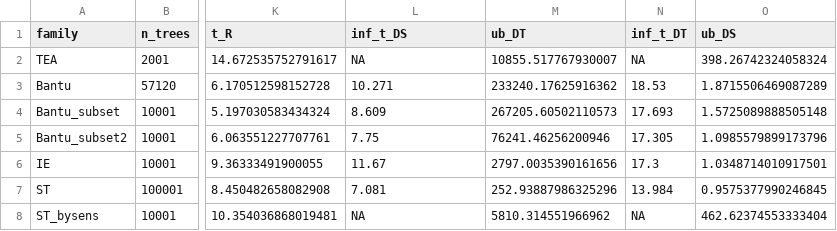
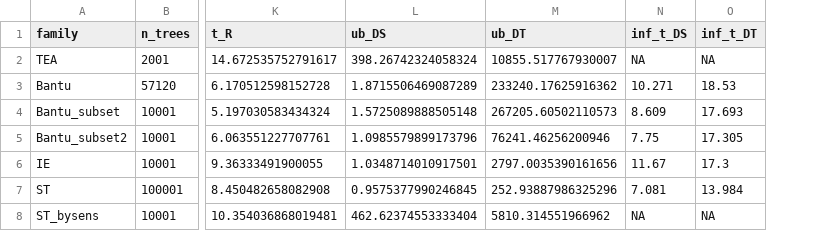
Before and after one commit to emmakopp1/phylogeny_trust, a CSV file: output/results/bounds_real_tb.csv, drawn as a sheet; only a part is shown, gaps mark what is left out; removed rows and columns are numbered as before the commit, all else as after; the diff names each change by its address in the sheet, - before the commit and + after, or states it on an @@ line.

```diff
--- a/output/results/bounds_real_tb.csv
+++ b/output/results/bounds_real_tb.csv
+column N (inf_t_DS), rows 2-8: NA | 10.271 | 8.609 | 7.75 | 11.67 | 7.081 | NA
-column O (ub_DS), rows 2-8: 398.26742324058324 | 1.8715506469087289 | 1.5725089888505148 | 1.0985579899173796 | 1.0348714010917501 | 0.9575377990246845 | 462.62374553333404
-L1: inf_t_DS
+L1: ub_DS
-L2 (ub_DS): NA
+L2 (ub_DS): 398.26742324058324
-L3 (ub_DS): 10.271
+L3 (ub_DS): 1.8715506469087289
-L4 (ub_DS): 8.609
+L4 (ub_DS): 1.5725089888505148
-L5 (ub_DS): 7.75
+L5 (ub_DS): 1.0985579899173796
-L6 (ub_DS): 11.67
+L6 (ub_DS): 1.0348714010917501
-L7 (ub_DS): 7.081
+L7 (ub_DS): 0.9575377990246845
-L8 (ub_DS): NA
+L8 (ub_DS): 462.62374553333404
```
Also changed, not shown: output/results/bounds_real_byt_tb.csv, output/results/bounds_real_tb_by_sens.csv, 3 other files.
